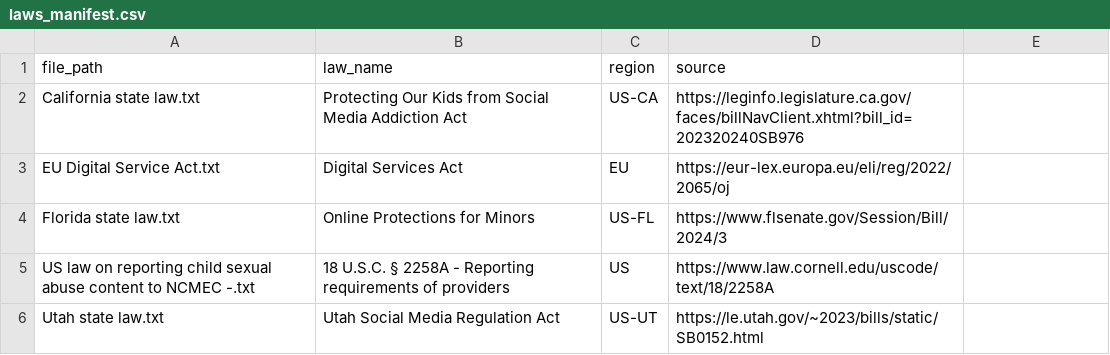
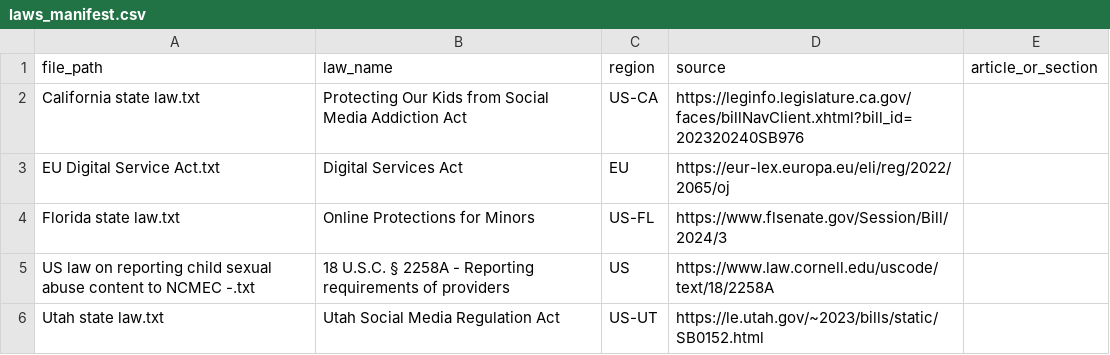
Before and after one commit to jacoblimjy/TechJam, a CSV file: rag/data/laws_manifest.csv, drawn as a sheet; the diff names each change by its address in the sheet, - before the commit and + after, or states it on an @@ line.

```diff
--- a/rag/data/laws_manifest.csv
+++ b/rag/data/laws_manifest.csv
-E1: (empty)
+E1: article_or_section
```
Also changed, not shown: 8 other files.
